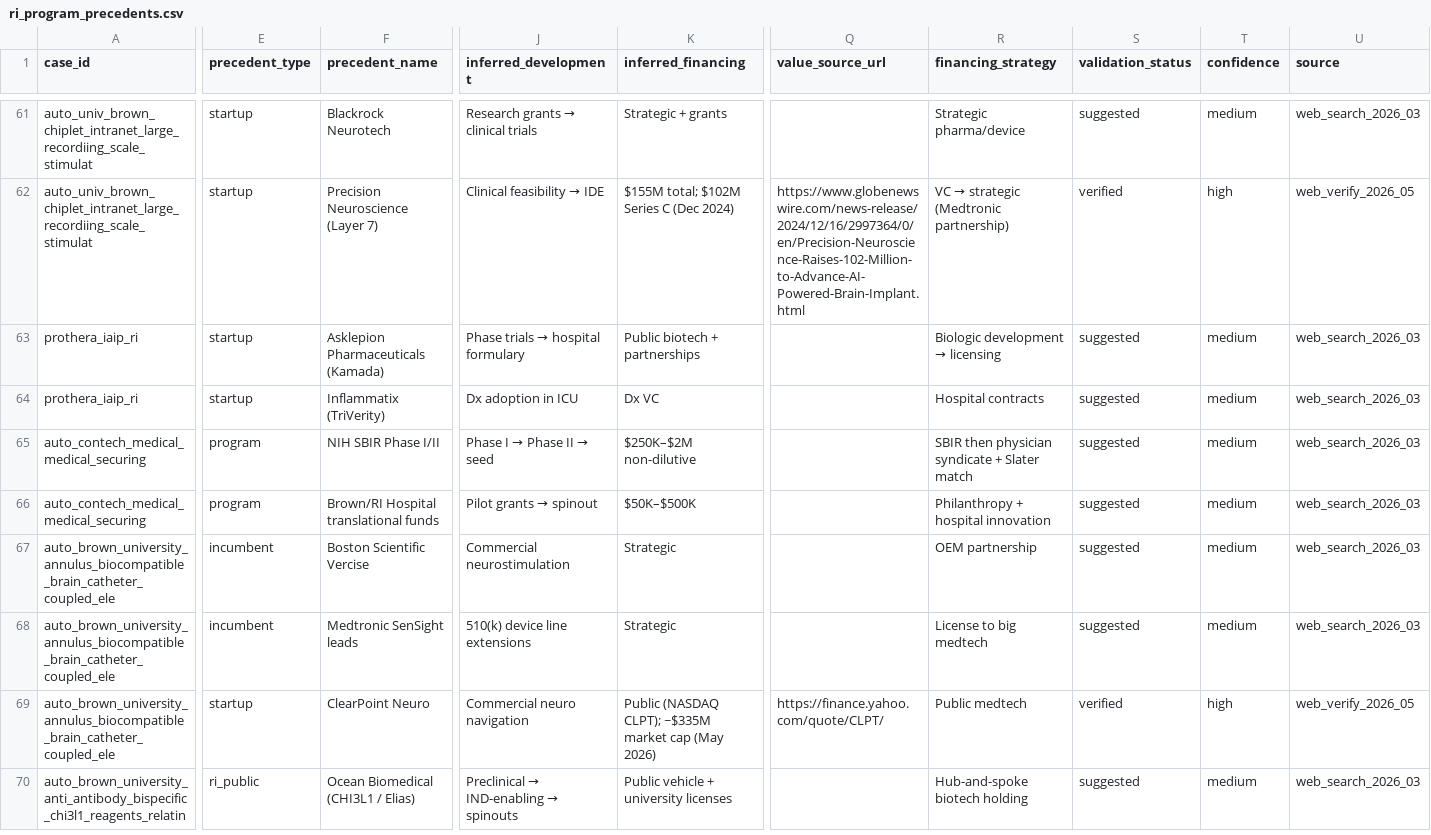
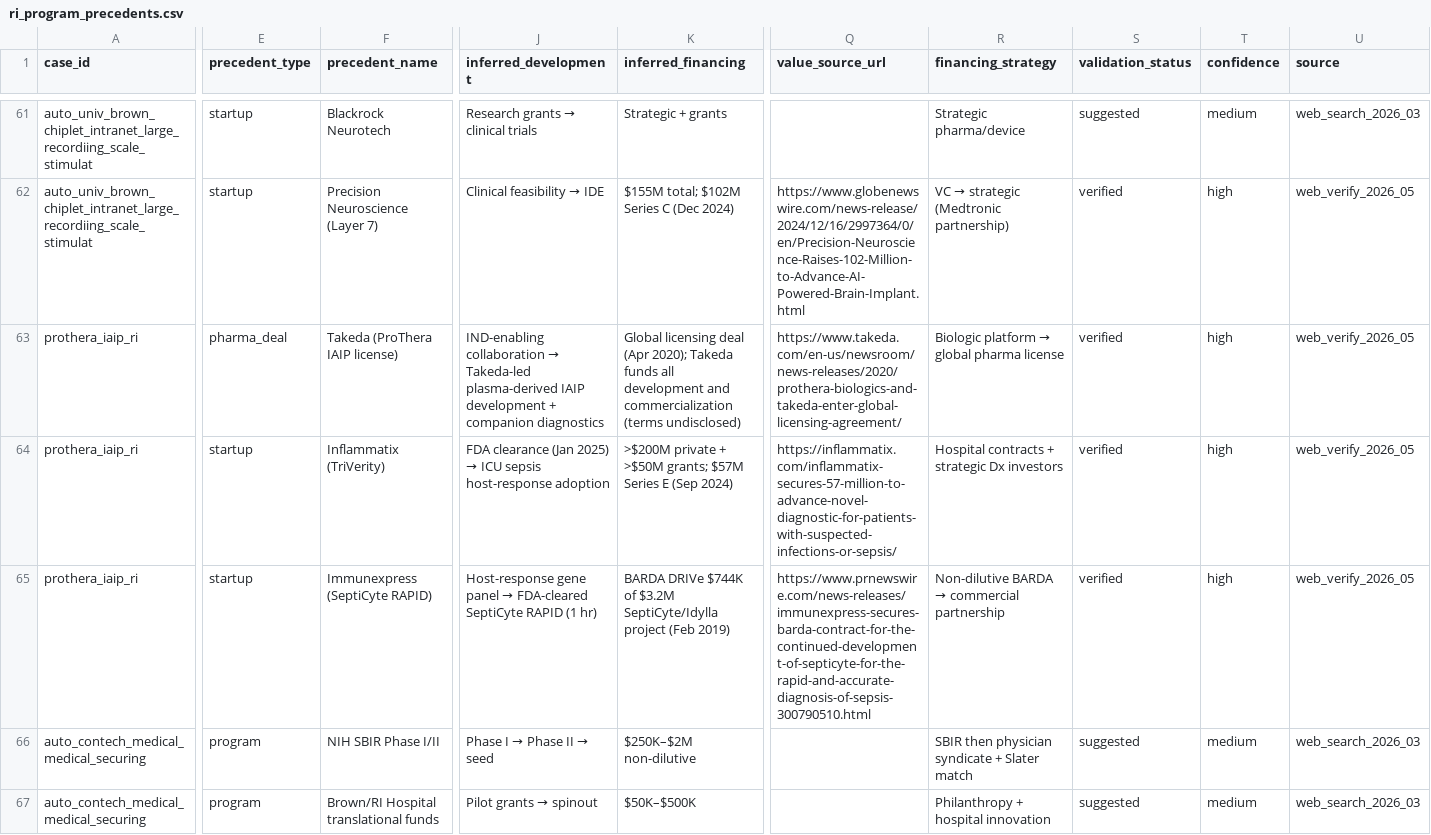
Before and after one commit to Puddin1066/tdw_ai, a CSV file: data/ri/ri_program_precedents.csv, drawn as a sheet; only a part is shown, gaps mark what is left out; the shorter side is filled out with more unchanged rows; rows hold the shown columns only; the diff covers the shown part only; the diff names each change by its address in the sheet, - before the commit and + after, or states it on an @@ line.

```diff
--- a/data/ri/ri_program_precedents.csv
+++ b/data/ri/ri_program_precedents.csv
-E63 (precedent_type): startup
+E63 (precedent_type): pharma_deal
-F63 (precedent_name): Asklepion Pharmaceuticals (Kamada)
+F63 (precedent_name): Takeda (ProThera IAIP license)
@@ J63 (inferred_development): Phase trials → hospital formulary → IND-enabling collaboration → Takeda-led plasma-derived IAIP development + companion diagnostics @@
-K63 (inferred_financing): Public biotech + partnerships
+K63 (inferred_financing): Global licensing deal (Apr 2020); Takeda funds all development and commercialization (terms undisclosed)
-Q63 (value_source_url): (empty)
+Q63 (value_source_url): https://www.takeda.com/en-us/newsroom/news-releases/2020/prothera-biologics-and-takeda-enter-global-licensing-agreement/
@@ R63 (financing_strategy): Biologic development → licensing → Biologic platform → global pharma license @@
-S63:S64 (validation_status): suggested
+S63:S64 (validation_status): verified
-T63:T64 (confidence): medium
+T63:T64 (confidence): high
-U63:U64 (source): web_search_2026_03
+U63:U64 (source): web_verify_2026_05
@@ J64 (inferred_development): Dx adoption in ICU → FDA clearance (Jan 2025) → ICU sepsis host-response adoption @@
-K64 (inferred_financing): Dx VC
+K64 (inferred_financing): >$200M private + >$50M grants; $57M Series E (Sep 2024)
-Q64 (value_source_url): (empty)
+Q64 (value_source_url): https://inflammatix.com/inflammatix-secures-57-million-to-advance-novel-diagnostic-for-patients-with-suspected-infections-or-sepsis/
-R64 (financing_strategy): Hospital contracts
+R64 (financing_strategy): Hospital contracts + strategic Dx investors
+row 65: prothera_iaip_ri | startup | Immunexpress (SeptiCyte RAPID) | Host-response gene panel → FDA-cleared SeptiCyte RAPID (1 hr) | BARDA DRIVe $744K of $3.2M SeptiCyte/Idylla project (Feb 2019) | https://www.prnewswire.com/news-releases/immunexpress-secures-barda-contract-for-the-continued-development-of-septicyte-for-the-rapid-and-accurate-diagnosis-of-sepsis-300790510.html | Non-dilutive BARDA → commercial partnership | verified | high | web_verify_2026_05
```
Also changed, not shown: 7 edited cells elsewhere in this file, data/ri/ri_opportunities_catalog_enrichment.csv, data/ri/tier_a/comp_review_link_cache.csv, 50 other files.
